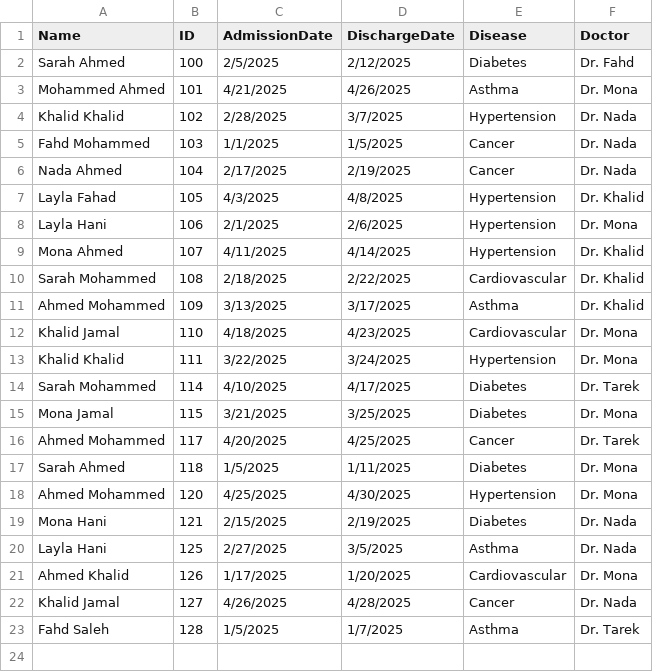
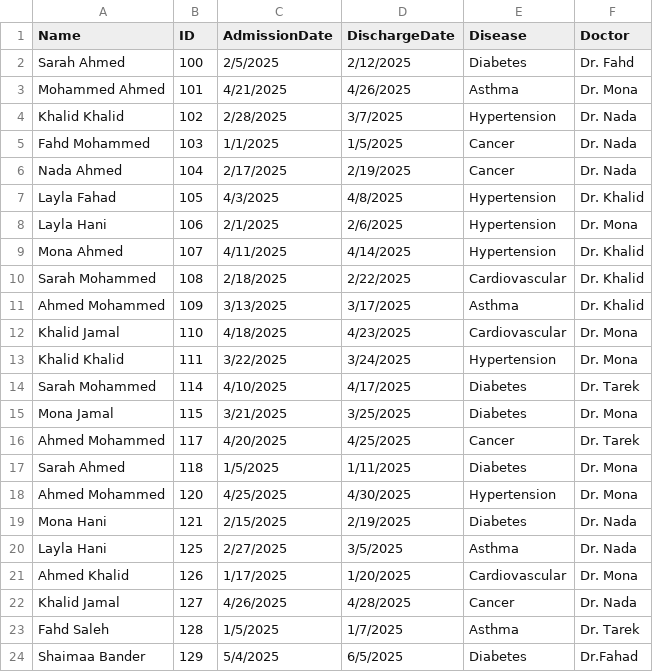
Before and after one commit to Duha-Alshamrani/SWDT-Project, a CSV file: cleand_patients.csv, drawn as a sheet; the diff names each change by its address in the sheet, - before the commit and + after, or states it on an @@ line.

Commit message:
Update patient -Shaimaa- information

```diff
--- a/cleand_patients.csv
+++ b/cleand_patients.csv
+row 24: Shaimaa Bander | 129 | 5/4/2025 | 6/5/2025 | Diabetes | Dr.Fahad
```
